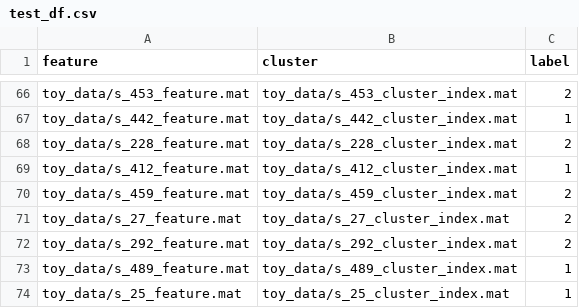
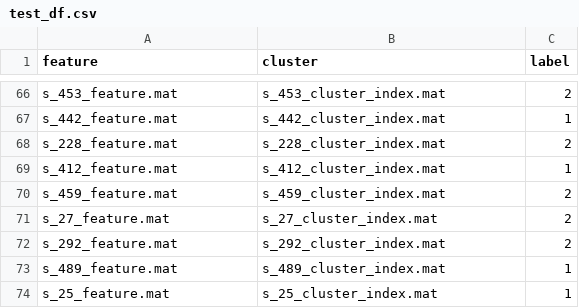
Before and after one commit to shourovj/brainnet-transformer, a CSV file: data_split/test_df.csv, drawn as a sheet; only a part is shown, gaps mark what is left out; the diff covers the shown part only; the diff names each change by its address in the sheet, - before the commit and + after, or states it on an @@ line.

```diff
--- a/data_split/test_df.csv
+++ b/data_split/test_df.csv
-A66 (feature): toy_data/s_453_feature.mat
+A66 (feature): s_453_feature.mat
-B66 (cluster): toy_data/s_453_cluster_index.mat
+B66 (cluster): s_453_cluster_index.mat
-A67 (feature): toy_data/s_442_feature.mat
+A67 (feature): s_442_feature.mat
-B67 (cluster): toy_data/s_442_cluster_index.mat
+B67 (cluster): s_442_cluster_index.mat
-A68 (feature): toy_data/s_228_feature.mat
+A68 (feature): s_228_feature.mat
-B68 (cluster): toy_data/s_228_cluster_index.mat
+B68 (cluster): s_228_cluster_index.mat
-A69 (feature): toy_data/s_412_feature.mat
+A69 (feature): s_412_feature.mat
-B69 (cluster): toy_data/s_412_cluster_index.mat
+B69 (cluster): s_412_cluster_index.mat
-A70 (feature): toy_data/s_459_feature.mat
+A70 (feature): s_459_feature.mat
-B70 (cluster): toy_data/s_459_cluster_index.mat
+B70 (cluster): s_459_cluster_index.mat
-A71 (feature): toy_data/s_27_feature.mat
+A71 (feature): s_27_feature.mat
-B71 (cluster): toy_data/s_27_cluster_index.mat
+B71 (cluster): s_27_cluster_index.mat
-A72 (feature): toy_data/s_292_feature.mat
+A72 (feature): s_292_feature.mat
-B72 (cluster): toy_data/s_292_cluster_index.mat
+B72 (cluster): s_292_cluster_index.mat
-A73 (feature): toy_data/s_489_feature.mat
+A73 (feature): s_489_feature.mat
-B73 (cluster): toy_data/s_489_cluster_index.mat
+B73 (cluster): s_489_cluster_index.mat
-A74 (feature): toy_data/s_25_feature.mat
+A74 (feature): s_25_feature.mat
-B74 (cluster): toy_data/s_25_cluster_index.mat
+B74 (cluster): s_25_cluster_index.mat
```
Also changed, not shown: 128 edited cells elsewhere in this file, data_split/val_df.csv, 8 other files.
